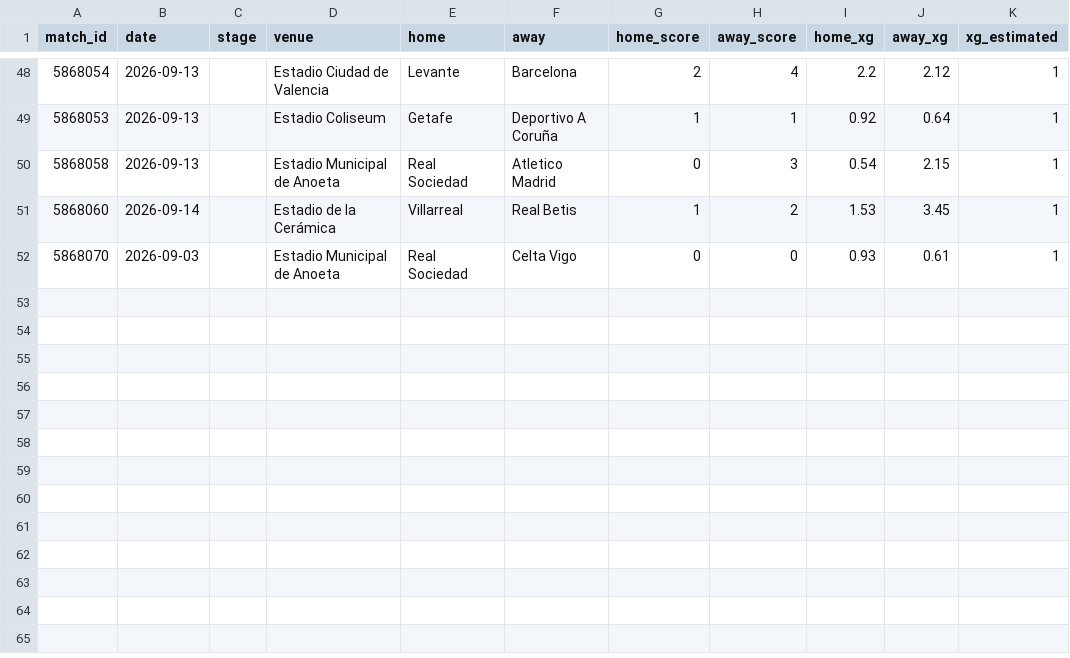
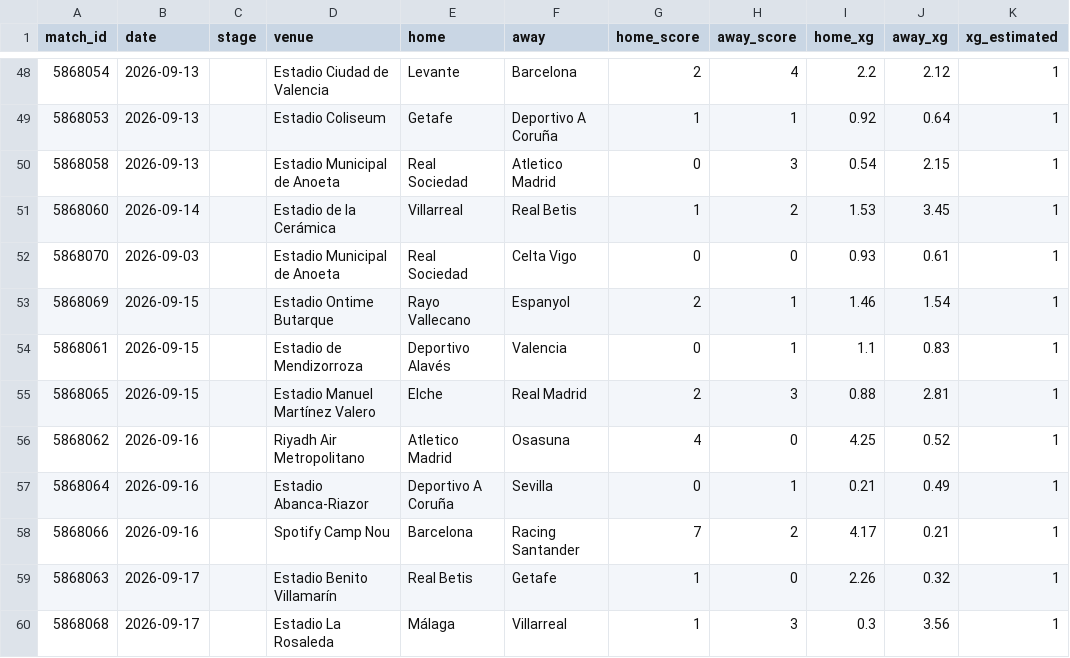
Before and after one commit to RShiri/XLALIGA, a CSV file: laliga_dashboard/database/results.csv, drawn as a sheet; only a part is shown, gaps mark what is left out.

```diff
--- a/laliga_dashboard/database/results.csv
+++ b/laliga_dashboard/database/results.csv
@@ -52 +52,9 @@ match_id,date,stage,venue,home,away,home_score,away_score,home_xg,away_xg,xg_est
 5868070,2026-09-03,,Estadio Municipal de Anoeta,Real Sociedad,Celta Vigo,0,0,0.93,0.61,1
+5868069,2026-09-15,,Estadio Ontime Butarque,Rayo Vallecano,Espanyol,2,1,1.46,1.54,1
+5868061,2026-09-15,,Estadio de Mendizorroza,Deportivo Alavés,Valencia,0,1,1.1,0.83,1
+5868065,2026-09-15,,Estadio Manuel Martínez Valero,Elche,Real Madrid,2,3,0.88,2.81,1
+5868062,2026-09-16,,Riyadh Air Metropolitano,Atletico Madrid,Osasuna,4,0,4.25,0.52,1
+5868064,2026-09-16,,Estadio Abanca-Riazor,Deportivo A Coruña,Sevilla,0,1,0.21,0.49,1
+5868066,2026-09-16,,Spotify Camp Nou,Barcelona,Racing Santander,7,2,4.17,0.21,1
+5868063,2026-09-17,,Estadio Benito Villamarín,Real Betis,Getafe,1,0,2.26,0.32,1
+5868068,2026-09-17,,Estadio La Rosaleda,Málaga,Villarreal,1,3,0.3,3.56,1
```
Also changed, not shown: laliga_dashboard/database/players.csv, laliga_dashboard/database/standings.csv, 47 other files.
